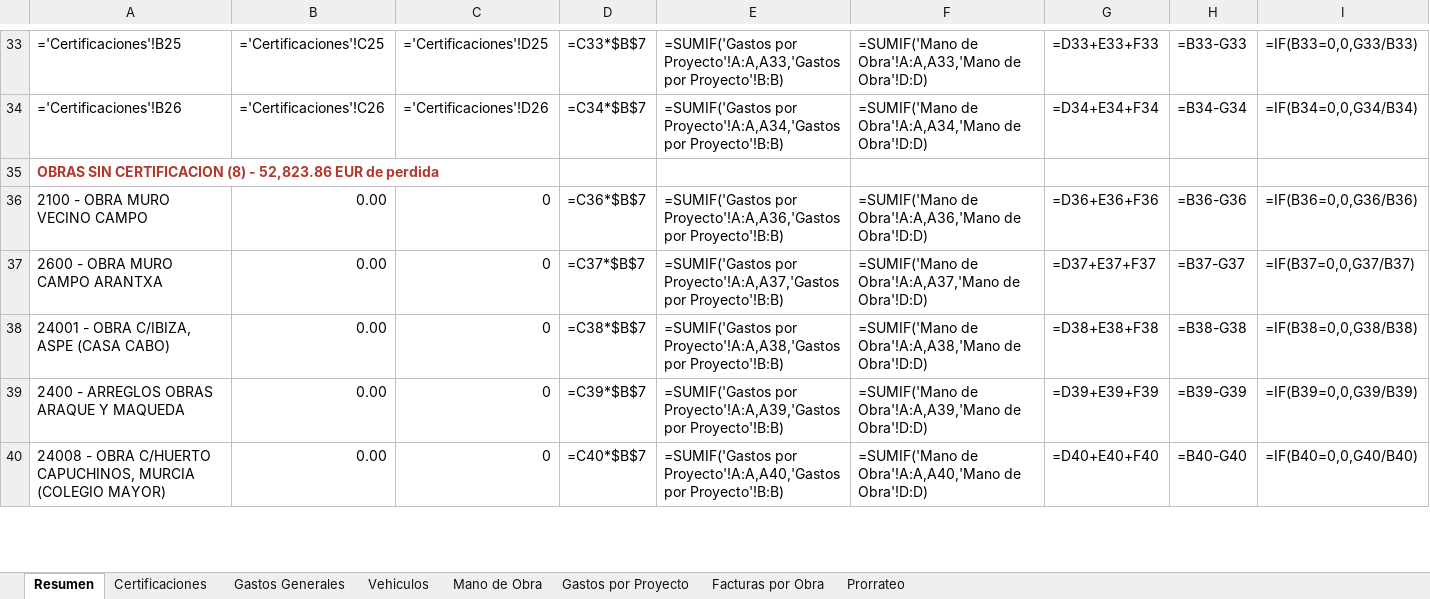
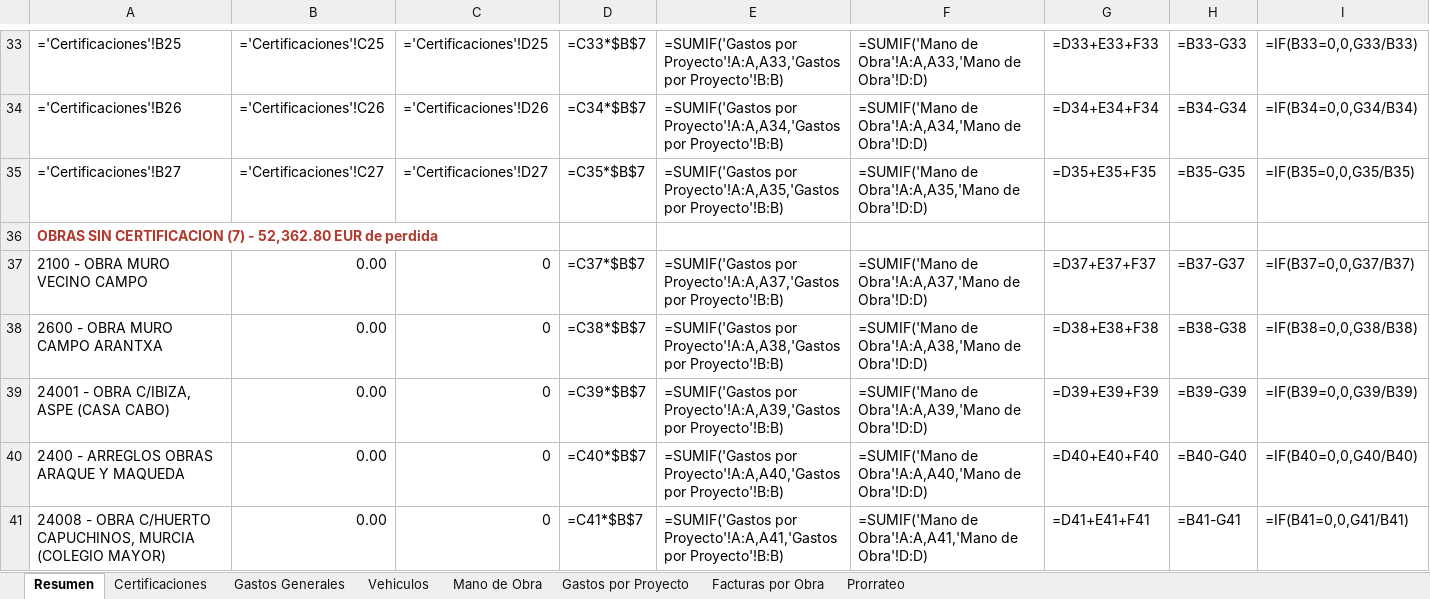
Before and after one commit to juanjosemas/dashboard, an Excel workbook: ECO_STRUCT_Datos.xlsx, sheet Resumen, drawn as a sheet; only a part is shown, gaps mark what is left out; values as stored, in another font and other column widths than the file's, no borders; formulas without a stored value are shown as written; addresses are those after the commit; the diff covers the shown part only; the diff names each change by its address in the sheet, - before the commit and + after, or states it on an @@ line.

```diff
--- a/ECO_STRUCT_Datos.xlsx (sheet Resumen)
+++ b/ECO_STRUCT_Datos.xlsx (sheet Resumen)
+row 35: ='Certificaciones'!B27 | ='Certificaciones'!C27 | ='Certificaciones'!D27 | =C35*$B$7 | =SUMIF('Gastos por Proyecto'!A:A,A35,'Gastos por Proyecto'!B:B) | =SUMIF('Mano de Obra'!A:A,A35,'Mano de Obra'!D:D) | =D35+E35+F35 | =B35-G35 | =IF(B35=0,0,G35/B35)
-A36: …SIN CERTIFICACION (8) - 52,823.86 EUR de…
+A36: …SIN CERTIFICACION (7) - 52,362.80 EUR de…
-D37: =C36*$B$7
+D37: =C37*$B$7
-E37: =SUMIF('Gastos por Proyecto'!A:A,A36,'Gastos por Proyecto'!B:B)
+E37: =SUMIF('Gastos por Proyecto'!A:A,A37,'Gastos por Proyecto'!B:B)
-F37: =SUMIF('Mano de Obra'!A:A,A36,'Mano de Obra'!D:D)
+F37: =SUMIF('Mano de Obra'!A:A,A37,'Mano de Obra'!D:D)
-G37: =D36+E36+F36
+G37: =D37+E37+F37
-H37: =B36-G36
+H37: =B37-G37
-I37: =IF(B36=0,0,G36/B36)
+I37: =IF(B37=0,0,G37/B37)
-D38: =C37*$B$7
+D38: =C38*$B$7
-E38: =SUMIF('Gastos por Proyecto'!A:A,A37,'Gastos por Proyecto'!B:B)
+E38: =SUMIF('Gastos por Proyecto'!A:A,A38,'Gastos por Proyecto'!B:B)
-F38: =SUMIF('Mano de Obra'!A:A,A37,'Mano de Obra'!D:D)
+F38: =SUMIF('Mano de Obra'!A:A,A38,'Mano de Obra'!D:D)
-G38: =D37+E37+F37
+G38: =D38+E38+F38
-H38: =B37-G37
+H38: =B38-G38
-I38: =IF(B37=0,0,G37/B37)
+I38: =IF(B38=0,0,G38/B38)
-D39: =C38*$B$7
+D39: =C39*$B$7
-E39: =SUMIF('Gastos por Proyecto'!A:A,A38,'Gastos por Proyecto'!B:B)
+E39: =SUMIF('Gastos por Proyecto'!A:A,A39,'Gastos por Proyecto'!B:B)
-F39: =SUMIF('Mano de Obra'!A:A,A38,'Mano de Obra'!D:D)
+F39: =SUMIF('Mano de Obra'!A:A,A39,'Mano de Obra'!D:D)
-G39: =D38+E38+F38
+G39: =D39+E39+F39
-H39: =B38-G38
+H39: =B39-G39
-I39: =IF(B38=0,0,G38/B38)
+I39: =IF(B39=0,0,G39/B39)
-D40: =C39*$B$7
+D40: =C40*$B$7
-E40: =SUMIF('Gastos por Proyecto'!A:A,A39,'Gastos por Proyecto'!B:B)
+E40: =SUMIF('Gastos por Proyecto'!A:A,A40,'Gastos por Proyecto'!B:B)
-F40: =SUMIF('Mano de Obra'!A:A,A39,'Mano de Obra'!D:D)
+F40: =SUMIF('Mano de Obra'!A:A,A40,'Mano de Obra'!D:D)
-G40: =D39+E39+F39
+G40: =D40+E40+F40
-H40: =B39-G39
+H40: =B40-G40
-I40: =IF(B39=0,0,G39/B39)
+I40: =IF(B40=0,0,G40/B40)
-D41: =C40*$B$7
+D41: =C41*$B$7
-E41: =SUMIF('Gastos por Proyecto'!A:A,A40,'Gastos por Proyecto'!B:B)
+E41: =SUMIF('Gastos por Proyecto'!A:A,A41,'Gastos por Proyecto'!B:B)
-F41: =SUMIF('Mano de Obra'!A:A,A40,'Mano de Obra'!D:D)
+F41: =SUMIF('Mano de Obra'!A:A,A41,'Mano de Obra'!D:D)
-G41: =D40+E40+F40
+G41: =D41+E41+F41
-H41: =B40-G40
+H41: =B41-G41
-I41: =IF(B40=0,0,G40/B40)
+I41: =IF(B41=0,0,G41/B41)
```
Also changed, not shown: 1 removed row and 1 edited cell elsewhere in this sheet, sheet Certificaciones, sheet Prorrateo, sheet Gastos por Proyecto, sheet Mano de Obra, sheet Facturas por Obra, dashboard/CERTIFICACIONES POR MESES 2026.xlsx, 3 other files.
